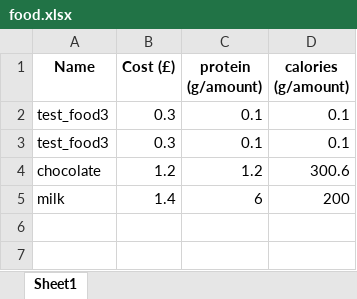
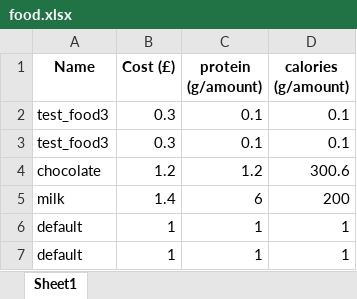
Before and after one commit to kesler20/protocol_backend, an Excel workbook: food.xlsx, sheet Sheet1, drawn as a sheet; values as stored, in another font and other column widths than the file's, no borders; the diff names each change by its address in the sheet, - before the commit and + after, or states it on an @@ line.

```diff
--- a/food.xlsx (sheet Sheet1)
+++ b/food.xlsx (sheet Sheet1)
+row 6: default | 1 | 1 | 1
+row 7: default | 1 | 1 | 1
```
Also changed, not shown: 5 other files.
